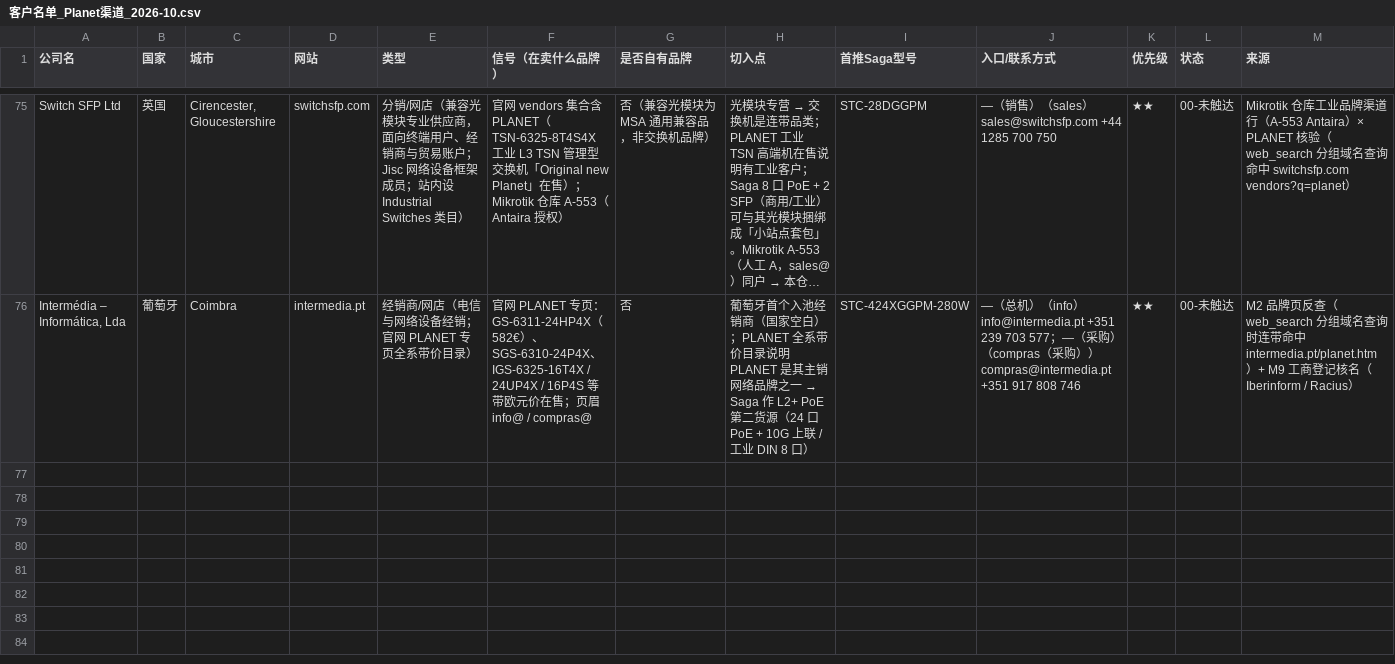
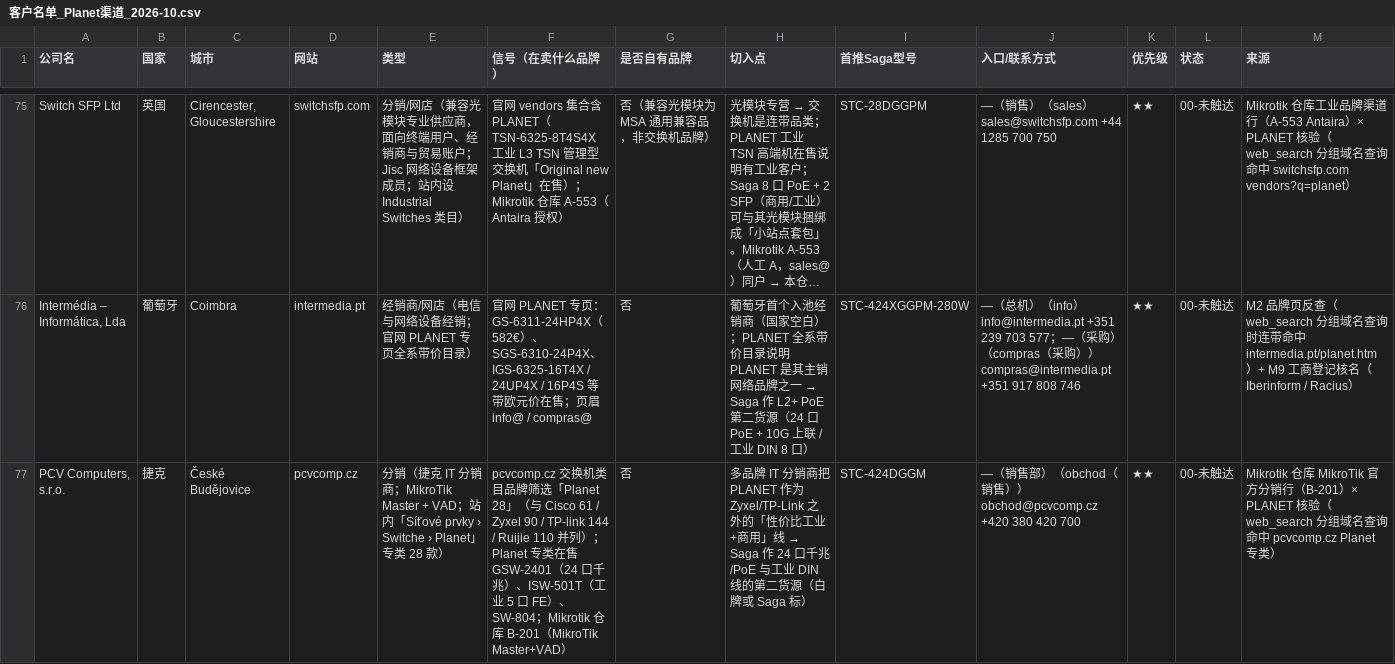
Before and after one commit to elsasaga-cloud/Planet, a CSV file: data/客户名单_Planet渠道_2026-10.csv, drawn as a sheet; only a part is shown, gaps mark what is left out; long unchanged cells end in …; rows hold the shown columns only; the diff covers the shown part only; the diff names each change by its address in the sheet, - before the commit and + after, or states it on an @@ line.

Commit message:
W07: +2 户（PCV Computers CZ / Eltrox PL，均并档 Mikrotik B-201/B-274）→ 77；MikroTik 分销矿脉 12 组 ≈110 域名采尽；四条辅矿脉死路入档；T08/T08-R 落账
Co-authored-by: arena-agent <297053741+arena-agent@users.noreply.github.com>

```diff
--- a/data/客户名单_Planet渠道_2026-10.csv
+++ b/data/客户名单_Planet渠道_2026-10.csv
+row 77: PCV Computers, s.r.o. | 捷克 | České Budějovice | pcvcomp.cz | 分销（捷克 IT 分销商；MikroTik Master + VAD；站内「Síťové prvky › Switche › Planet」专类 28 款） | pcvcomp.cz 交换机类目品牌筛选「Planet 28」（与 Cisco 61 / Zyxel 90 / TP-link 144 / Ruijie 110 并列）；Planet 专类在售 GSW-2401（24 口千兆）、ISW-501T（工业 5 口 FE）、SW-804；Mikrotik 仓库 B-201（MikroTik Master+VAD） | 否 | 多品牌 IT 分销商把 PLANET 作为 Zyxel/TP-Link 之外的「性价比工业+商用」线 → Saga 作 24 口千兆/PoE 与工业 DIN 线的第二货源（白牌或 Saga 标） | STC-424DGGM | —（销售部）（obchod（销售）） obchod@pcvcomp.cz +420 380 420 700 | ★★ | 00-未触达 | Mikrotik 仓库 MikroTik 官方分销行（B-201）× PLANET 核验（web_search 分组域名查询命中 pcvcomp.cz Planet 专类）
```
Also changed, not shown: 1 added row elsewhere in this file, data/Mikrotik仓库已有PLANET相关客户_对照.csv, 11 other files.
